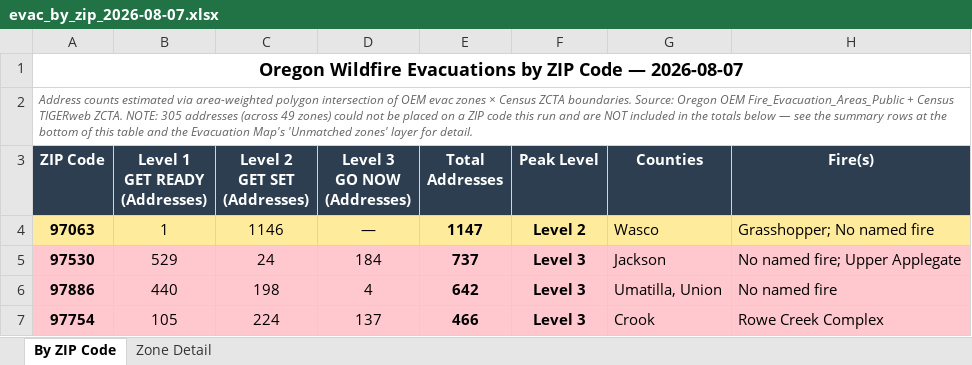
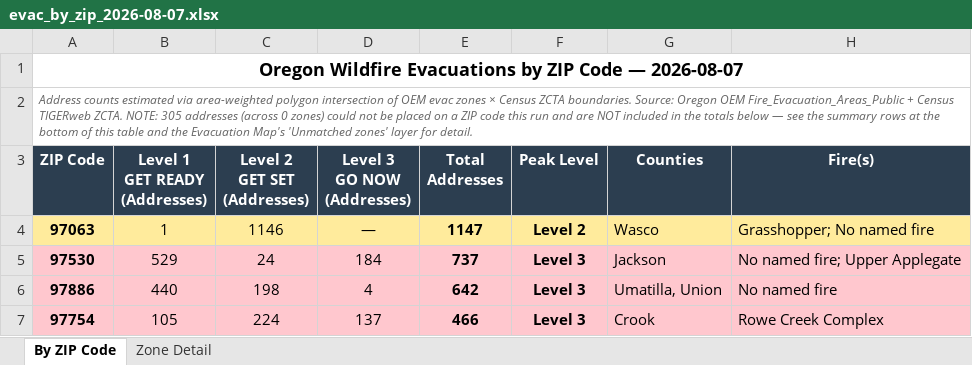
Before and after one commit to mramage1207-ux/oregon-wildfire-reports, an Excel workbook: evac_by_zip/evac_by_zip_2026-08-07.xlsx, sheet By ZIP Code, drawn as a sheet; only a part is shown; values as stored, in another font and other column widths than the file's, no borders; the diff names each change by its address in the sheet, - before the commit and + after, or states it on an @@ line.

```diff
--- a/evac_by_zip/evac_by_zip_2026-08-07.xlsx (sheet By ZIP Code)
+++ b/evac_by_zip/evac_by_zip_2026-08-07.xlsx (sheet By ZIP Code)
-A2 (ZIP Code): …addresses (across 49 zones) could…
+A2 (ZIP Code): …addresses (across 0 zones) could…
```
Also changed, not shown: 6 other files.
